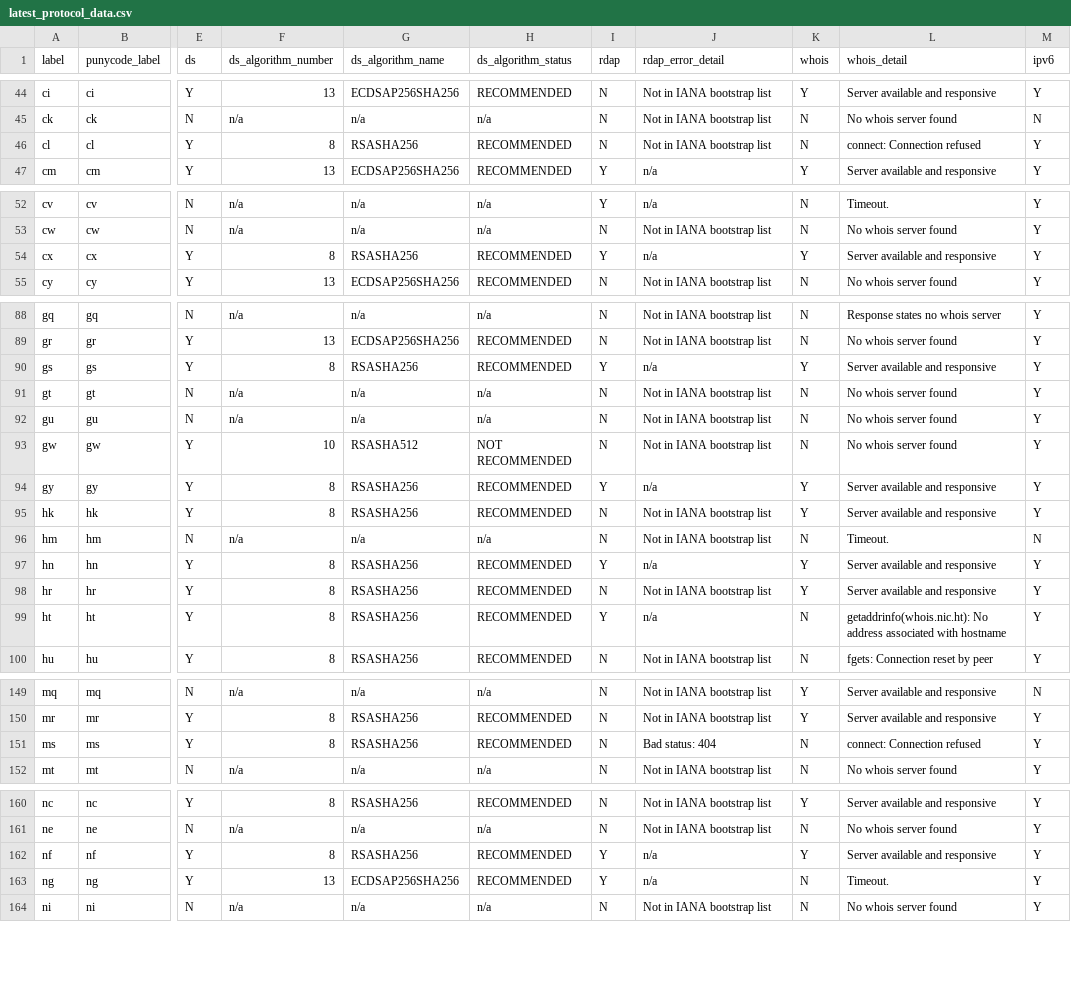
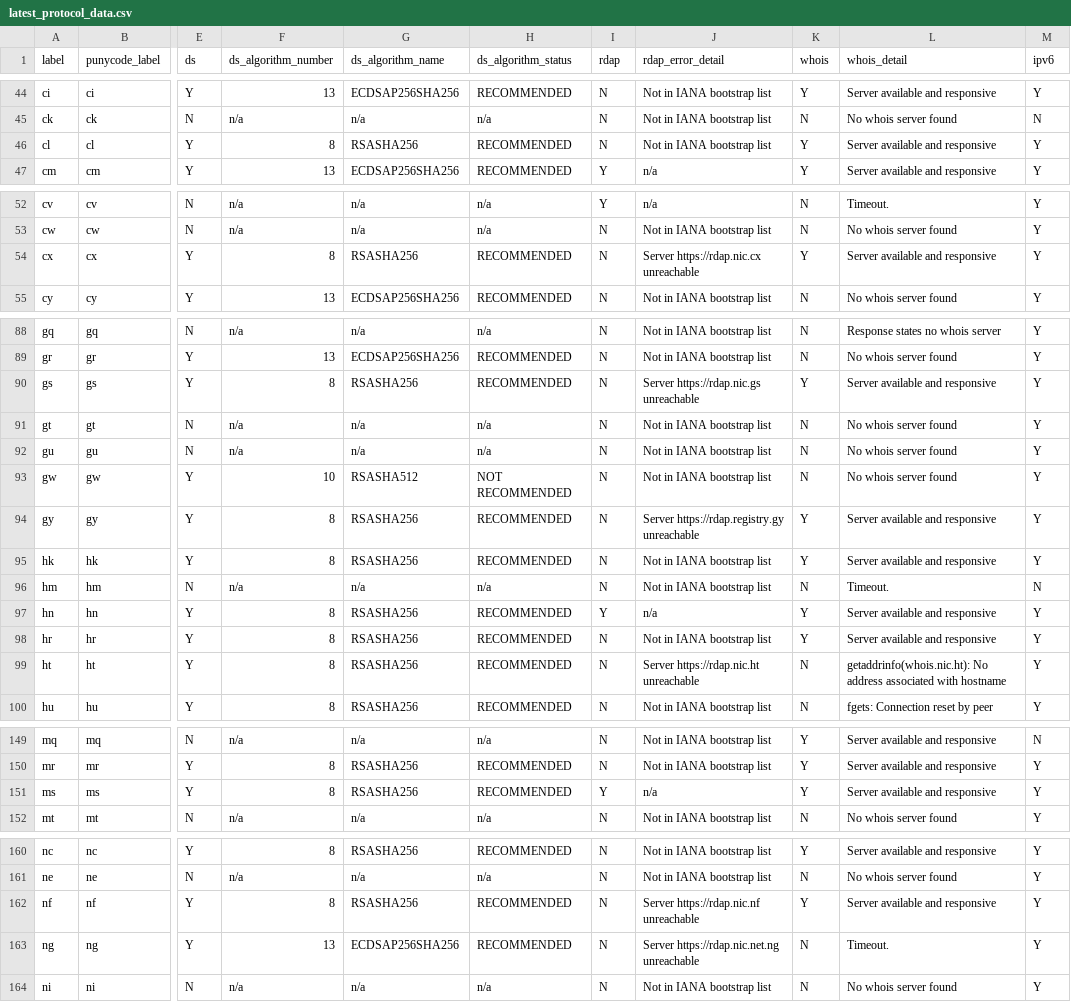
Before and after one commit to fleeblewidget/cctld-protocol-data, a CSV file: results/latest_protocol_data.csv, drawn as a sheet; only a part is shown, gaps mark what is left out; the diff covers the shown part only; the diff names each change by its address in the sheet, - before the commit and + after, or states it on an @@ line.

```diff
--- a/results/latest_protocol_data.csv
+++ b/results/latest_protocol_data.csv
-K46 (whois): N
+K46 (whois): Y
-L46 (whois_detail): connect: Connection refused
+L46 (whois_detail): Server available and responsive
-I54 (rdap): Y
+I54 (rdap): N
-J54 (rdap_error_detail): n/a
+J54 (rdap_error_detail): Server https://rdap.nic.cx unreachable
-I90 (rdap): Y
+I90 (rdap): N
-J90 (rdap_error_detail): n/a
+J90 (rdap_error_detail): Server https://rdap.nic.gs unreachable
-I94 (rdap): Y
+I94 (rdap): N
-J94 (rdap_error_detail): n/a
+J94 (rdap_error_detail): Server https://rdap.registry.gy unreachable
-I99 (rdap): Y
+I99 (rdap): N
-J99 (rdap_error_detail): n/a
+J99 (rdap_error_detail): Server https://rdap.nic.ht unreachable
-I151 (rdap): N
+I151 (rdap): Y
-J151 (rdap_error_detail): Bad status: 404
+J151 (rdap_error_detail): n/a
-K151 (whois): N
+K151 (whois): Y
-L151 (whois_detail): connect: Connection refused
+L151 (whois_detail): Server available and responsive
-I162:I163 (rdap): Y
+I162:I163 (rdap): N
-J162 (rdap_error_detail): n/a
+J162 (rdap_error_detail): Server https://rdap.nic.nf unreachable
-J163 (rdap_error_detail): n/a
+J163 (rdap_error_detail): Server https://rdap.nic.net.ng unreachable
```
Also changed, not shown: 5 edited cells elsewhere in this file.
